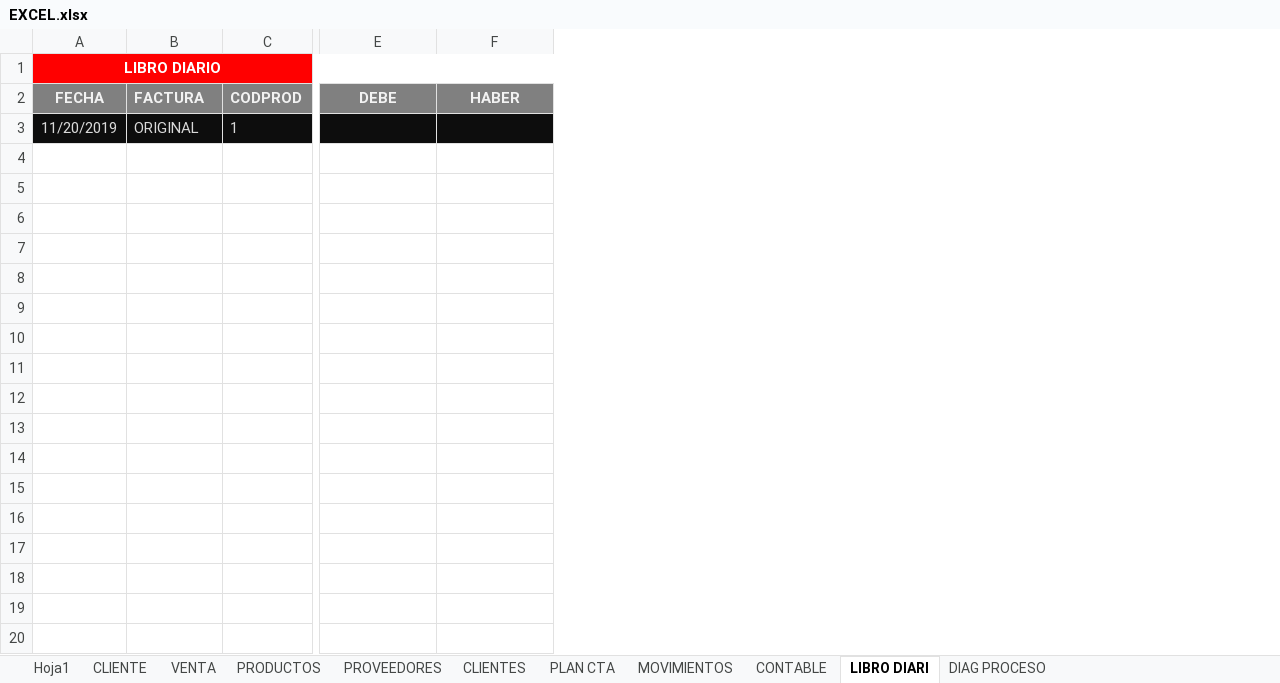
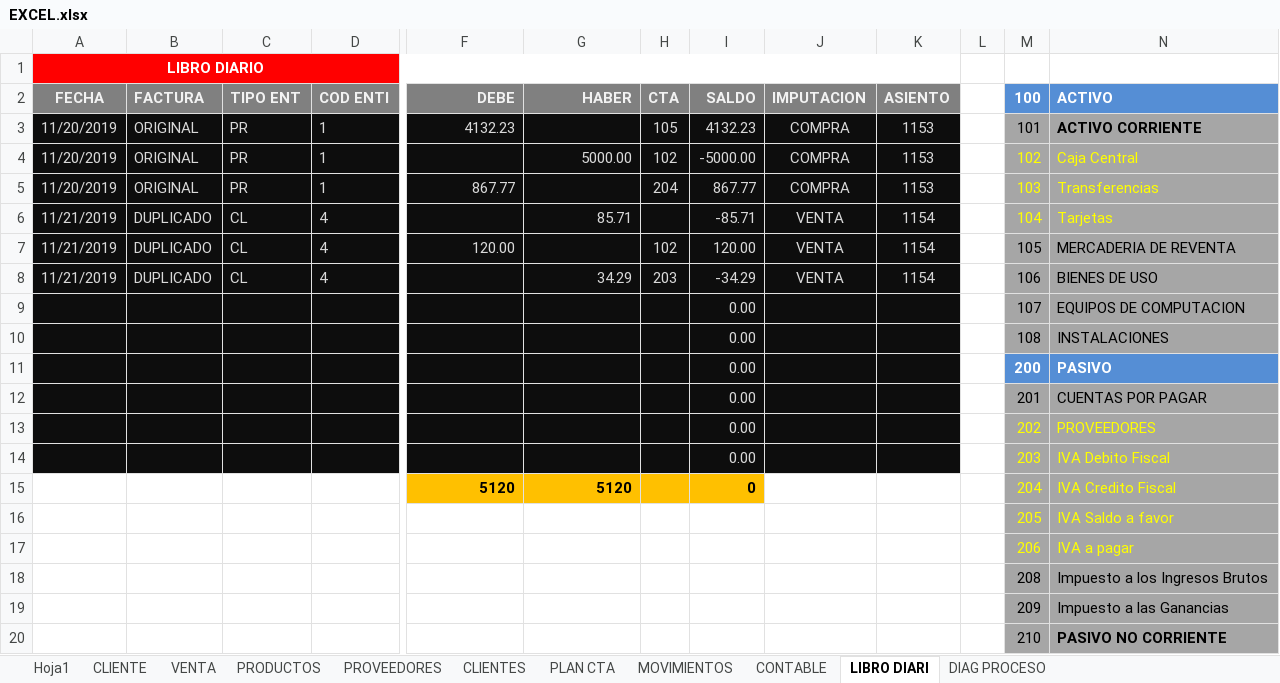
Before and after one commit to reugenioarevalo/proyecto_gestion, an Excel workbook: EXCEL.xlsx, sheet LIBRO DIARI, drawn as a sheet; only a part is shown, gaps mark what is left out; values as stored, in another font and other column widths than the file's, no borders; removed rows and columns are numbered as before the commit, all else as after; rows hold the shown columns only; the diff covers the shown part only; the diff names each change by its address in the sheet, - before the commit and + after, or states it on an @@ line.

Commit message:
excel, libro diario

```diff
--- a/EXCEL.xlsx (sheet LIBRO DIARI)
+++ b/EXCEL.xlsx (sheet LIBRO DIARI)
-column C (CODPROD), row 3: 1
+column C (TIPO ENT), row 3: PR
+column D (COD ENTI), row 3: 1
+column H (CTA), row 3: 105
+column I (SALDO), row 3: 4132.23
+column J (IMPUTACION), row 3: COMPRA
+column K (ASIENTO), row 3: 1153
+column L, empty
+column M (100), row 3: 101
+column N (ACTIVO), row 3: ACTIVO CORRIENTE
-F2:G2 alignment: center
+F2:G2 alignment: right
-F3 (DEBE): (empty)
+F3 (DEBE): 4132.23
+row 4: 11/20/2019 | ORIGINAL | PR | 1 |  | 5000.00 | 102 | -5000.00 | COMPRA | 1153 |  | 102 | Caja Central
+row 5: 11/20/2019 | ORIGINAL | PR | 1 | 867.77 |  | 204 | 867.77 | COMPRA | 1153 |  | 103 | Transferencias
+row 6: 11/21/2019 | DUPLICADO | CL | 4 |  | 85.71 |  | -85.71 | VENTA | 1154 |  | 104 | Tarjetas
+row 7: 11/21/2019 | DUPLICADO | CL | 4 | 120.00 |  | 102 | 120.00 | VENTA | 1154 |  | 105 | MERCADERIA DE REVENTA
+row 8: 11/21/2019 | DUPLICADO | CL | 4 |  | 34.29 | 203 | -34.29 | VENTA | 1154 |  | 106 | BIENES DE USO
+row 9:  |  |  |  |  |  |  | 0.00 |  |  |  | 107 | EQUIPOS DE COMPUTACION
+row 10:  |  |  |  |  |  |  | 0.00 |  |  |  | 108 | INSTALACIONES
+row 11:  |  |  |  |  |  |  | 0.00 |  |  |  | 200 | PASIVO
+row 12:  |  |  |  |  |  |  | 0.00 |  |  |  | 201 | CUENTAS POR PAGAR
+row 13:  |  |  |  |  |  |  | 0.00 |  |  |  | 202 | PROVEEDORES
+row 14:  |  |  |  |  |  |  | 0.00 |  |  |  | 203 | IVA Debito Fiscal
+row 15:  |  |  |  | 5120 | 5120 |  | 0 |  |  |  | 204 | IVA Credito Fiscal
+row 16:  |  |  |  |  |  |  |  |  |  |  | 205 | IVA Saldo a favor
+row 17:  |  |  |  |  |  |  |  |  |  |  | 206 | IVA a pagar
+row 18:  |  |  |  |  |  |  |  |  |  |  | 208 | Impuesto a los Ingresos Brutos
+row 19:  |  |  |  |  |  |  |  |  |  |  | 209 | Impuesto a las Ganancias
+row 20:  |  |  |  |  |  |  |  |  |  |  | 210 | PASIVO NO CORRIENTE
```
Also changed, not shown: 21 added rows elsewhere in this sheet.
